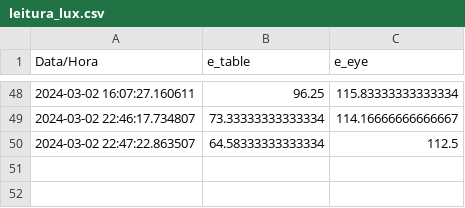
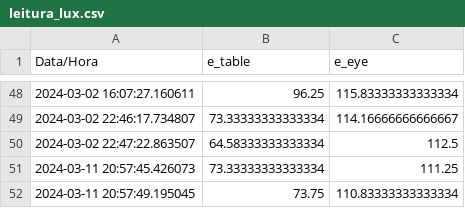
Before and after one commit to gabedebem/brise.cbbc, a CSV file: leitura_lux.csv, drawn as a sheet; only a part is shown, gaps mark what is left out.

```diff
--- a/leitura_lux.csv
+++ b/leitura_lux.csv
@@ -50 +50,3 @@ Data/Hora,e_table,e_eye
 2024-03-02 22:47:22.863507,64.58333333333334,112.5
+2024-03-11 20:57:45.426073,73.33333333333334,111.25
+2024-03-11 20:57:49.195045,73.75,110.83333333333334
```
Also changed, not shown: 7 other files.
